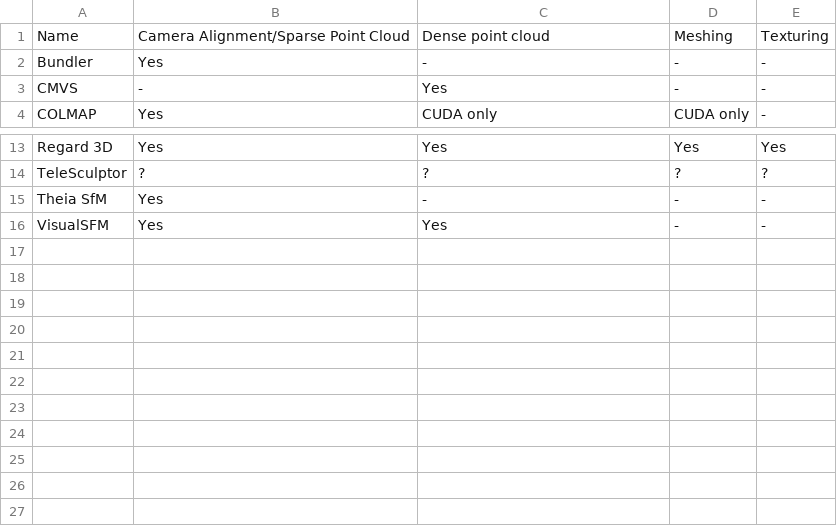
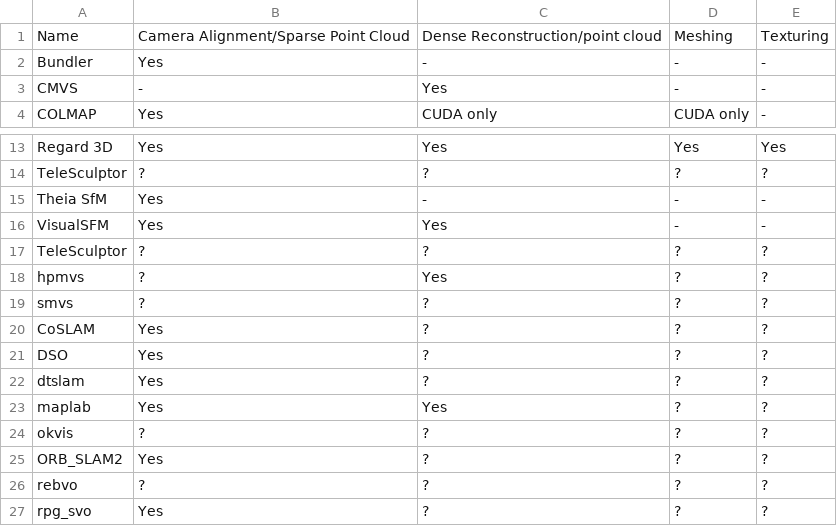
Before and after one commit to natowi/OSPSL, a CSV file: list.csv, drawn as a sheet; only a part is shown, gaps mark what is left out.

Commit message:
Update list.csv

```diff
--- a/list.csv
+++ b/list.csv
@@ -1,2 +1,2 @@
-Name,	Camera Alignment/Sparse Point Cloud,	Dense point cloud,	Meshing,	Texturing
+Name,	Camera Alignment/Sparse Point Cloud,	Dense Reconstruction/point cloud,	Meshing,	Texturing
 Bundler,	Yes,	-,	-, -
@@ -16 +16,12 @@ Theia SfM,	Yes,	-,	-,	-
 VisualSFM,	Yes,	Yes,	-,	-
+TeleSculptor,	?,	?,	?,	?
+hpmvs,	?,	Yes,	?,	?
+smvs,	?,	?,	?,	?
+CoSLAM, Yes,	?,	?,	?
+DSO, Yes,	?,	?,	?
+dtslam, Yes,	?,	?,	?
+maplab, Yes,	Yes,	?,	?
+okvis,	?,	?,	?,	?
+ORB_SLAM2, Yes,	?,	?,	?
+rebvo,	?,	?,	?,	?
+rpg_svo, Yes,	?,	?,	?
```
